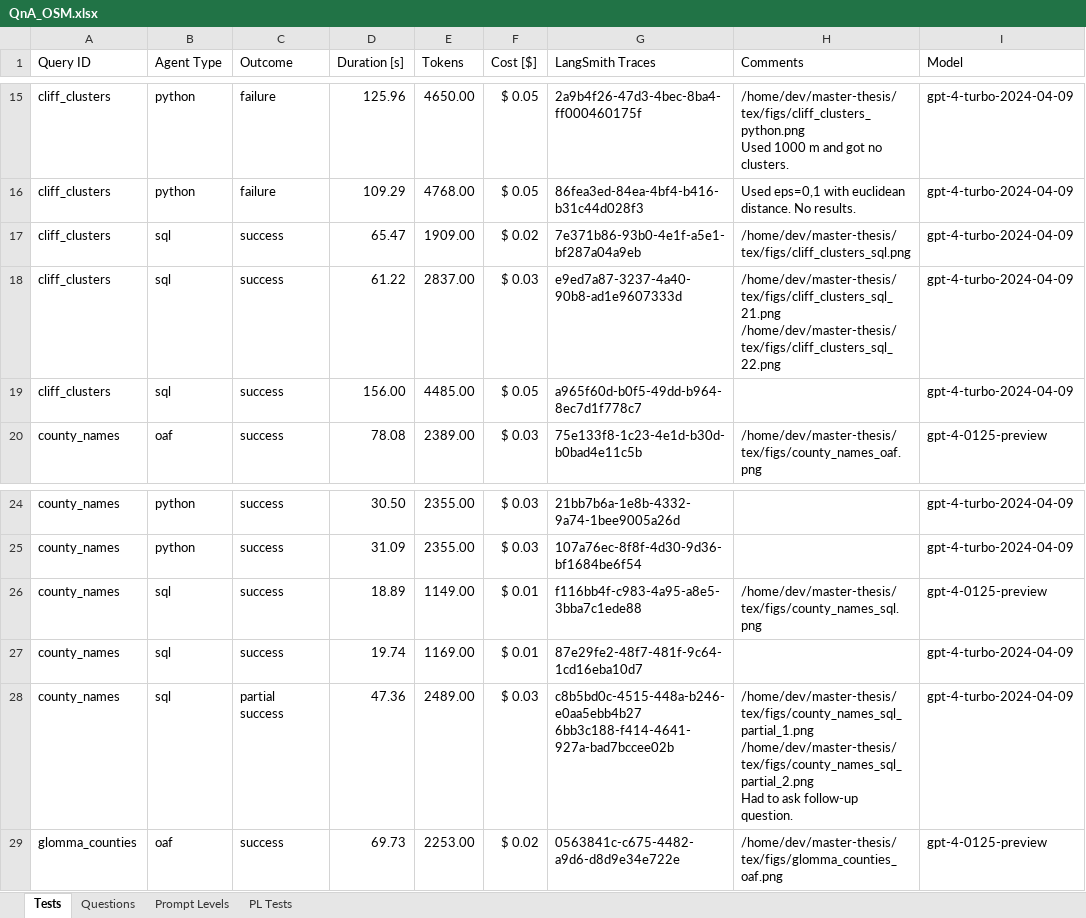
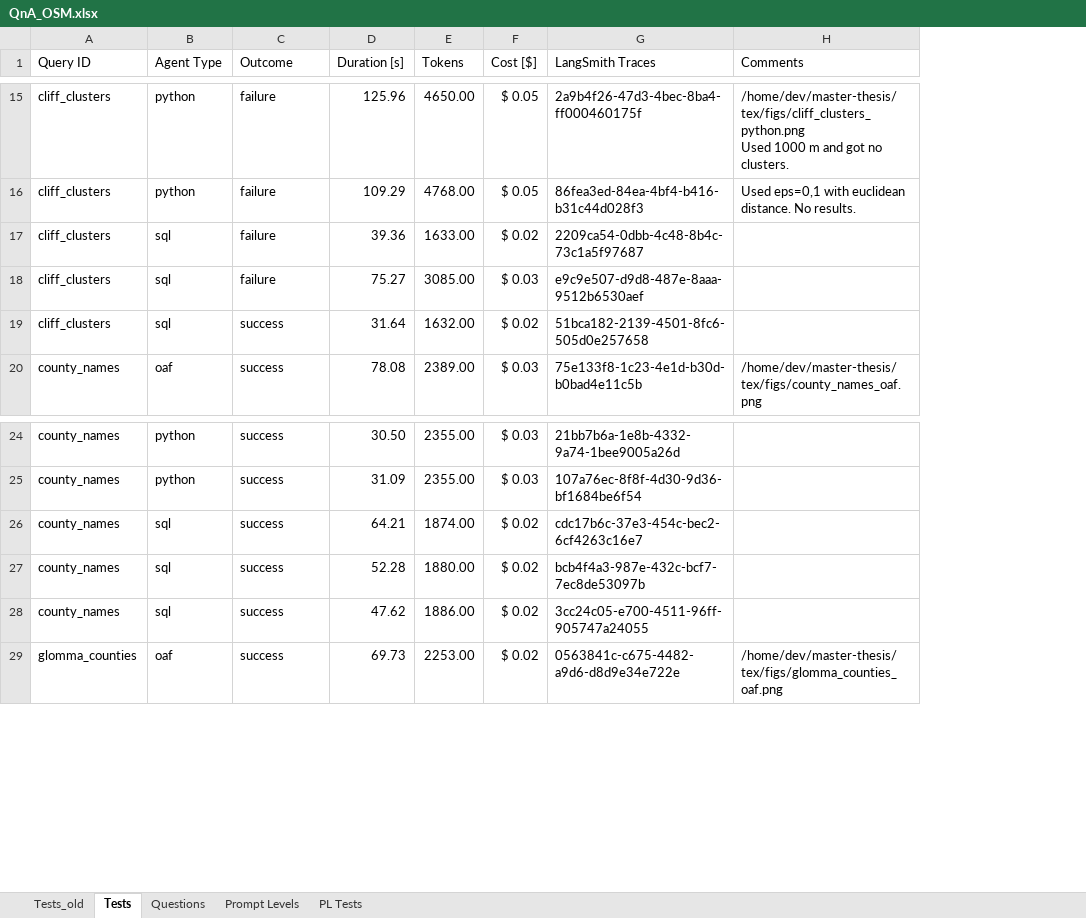
Before and after one commit to oskarhlm/masters-thesis, an Excel workbook: documents/QnA_OSM.xlsx, sheet Tests, drawn as a sheet; only a part is shown, gaps mark what is left out; values as stored, in another font and other column widths than the file's, no borders; table styles not drawn; removed rows and columns are numbered as before the commit, all else as after; ↵ is a line break in a cell; the diff covers the shown part only; the diff names each change by its address in the sheet, - before the commit and + after, or states it on an @@ line.

Commit message:
Complete tests with updated db query tool

```diff
--- a/documents/QnA_OSM.xlsx (sheet Tests)
+++ b/documents/QnA_OSM.xlsx (sheet Tests)
+sheet tab: Tests_old
@@ column I (Model) hidden, rows 15-20: gpt-4-turbo-2024-04-09 | gpt-4-turbo-2024-04-09 | gpt-4-turbo-2024-04-09 | gpt-4-turbo-2024-04-09 | gpt-4-turbo-2024-04-09 | gpt-4-0125-preview; rows 24-29: gpt-4-turbo-2024-04-09 | gpt-4-turbo-2024-04-09 | gpt-4-0125-preview | gpt-4-turbo-2024-04-09 | gpt-4-turbo-2024-04-09 | gpt-4-0125-preview @@
-C17:C18 (Outcome): success
+C17:C18 (Outcome): failure
-D17 (Duration [s]): 65.47
+D17 (Duration [s]): 39.36
-E17 (Tokens): 1909.00
+E17 (Tokens): 1633.00
-G17 (LangSmith Traces): 7e371b86-93b0-4e1f-a5e1-bf287a04a9eb
+G17 (LangSmith Traces): 2209ca54-0dbb-4c48-8b4c-73c1a5f97687
-H17 (Comments): /home/dev/master-thesis/tex/figs/cliff_clusters_sql.png
+H17 (Comments): (empty)
-D18 (Duration [s]): 61.22
+D18 (Duration [s]): 75.27
-E18 (Tokens): 2837.00
+E18 (Tokens): 3085.00
-G18 (LangSmith Traces): e9ed7a87-3237-4a40-90b8-ad1e9607333d
+G18 (LangSmith Traces): e9c9e507-d9d8-487e-8aaa-9512b6530aef
-H18 (Comments): /home/dev/master-thesis/tex/figs/cliff_clusters_sql_21.png ↵ /home/dev/master-thesis/tex/figs/cliff_clusters_sql_22.png
+H18 (Comments): (empty)
-D19 (Duration [s]): 156.00
+D19 (Duration [s]): 31.64
-E19 (Tokens): 4485.00
+E19 (Tokens): 1632.00
-F19 (Cost [$]): $ 0.05
+F19 (Cost [$]): $ 0.02
-G19 (LangSmith Traces): a965f60d-b0f5-49dd-b964-8ec7d1f778c7
+G19 (LangSmith Traces): 51bca182-2139-4501-8fc6-505d0e257658
-D26 (Duration [s]): 18.89
+D26 (Duration [s]): 64.21
-E26 (Tokens): 1149.00
+E26 (Tokens): 1874.00
-F26:F27 (Cost [$]): $ 0.01
+F26:F27 (Cost [$]): $ 0.02
-G26 (LangSmith Traces): f116bb4f-c983-4a95-a8e5-3bba7c1ede88
+G26 (LangSmith Traces): cdc17b6c-37e3-454c-bec2-6cf4263c16e7
-H26 (Comments): /home/dev/master-thesis/tex/figs/county_names_sql.png
+H26 (Comments): (empty)
-D27 (Duration [s]): 19.74
+D27 (Duration [s]): 52.28
-E27 (Tokens): 1169.00
+E27 (Tokens): 1880.00
-G27 (LangSmith Traces): 87e29fe2-48f7-481f-9c64-1cd16eba10d7
+G27 (LangSmith Traces): bcb4f4a3-987e-432c-bcf7-7ec8de53097b
-C28 (Outcome): partial success
+C28 (Outcome): success
-D28 (Duration [s]): 47.36
+D28 (Duration [s]): 47.62
-E28 (Tokens): 2489.00
+E28 (Tokens): 1886.00
-F28 (Cost [$]): $ 0.03
+F28 (Cost [$]): $ 0.02
-G28 (LangSmith Traces): c8b5bd0c-4515-448a-b246-e0aa5ebb4b27 ↵ 6bb3c188-f414-4641-927a-bad7bccee02b
+G28 (LangSmith Traces): 3cc24c05-e700-4511-96ff-905747a24055
-H28 (Comments): /home/dev/master-thesis/tex/figs/county_names_sql_partial_1.png ↵ /home/dev/master-thesis/tex/figs/county_names_sql_partial_2.png ↵ Had to ask follow-up question.
+H28 (Comments): (empty)
```
Also changed, not shown: 1 added row, 1 removed row and 114 edited cells elsewhere in this sheet, 18 other files.
